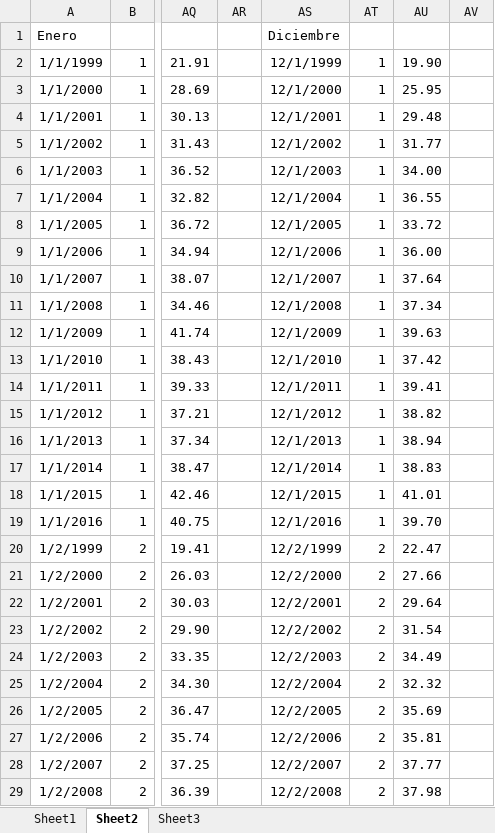
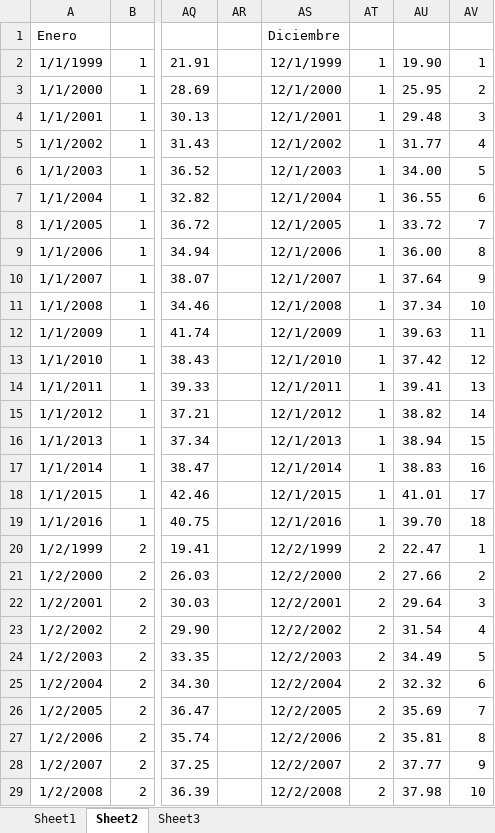
Before and after one commit to DanielGarciaGiron/MetodosNumericos, an Excel workbook: Ingresos para Proyecto (1).xlsx, sheet Sheet2, drawn as a sheet; only a part is shown, gaps mark what is left out; values as stored, in another font and other column widths than the file's, no borders; the diff covers the shown part only; the diff names each change by its address in the sheet, - before the commit and + after, or states it on an @@ line.

```diff
--- a/Ingresos para Proyecto (1).xlsx (sheet Sheet2)
+++ b/Ingresos para Proyecto (1).xlsx (sheet Sheet2)
-AV2: (empty)
+AV2: 1
-AV3: (empty)
+AV3: 2
-AV4: (empty)
+AV4: 3
-AV5: (empty)
+AV5: 4
-AV6: (empty)
+AV6: 5
-AV7: (empty)
+AV7: 6
-AV8: (empty)
+AV8: 7
-AV9: (empty)
+AV9: 8
-AV10: (empty)
+AV10: 9
-AV11: (empty)
+AV11: 10
-AV12: (empty)
+AV12: 11
-AV13: (empty)
+AV13: 12
-AV14: (empty)
+AV14: 13
-AV15: (empty)
+AV15: 14
-AV16: (empty)
+AV16: 15
-AV17: (empty)
+AV17: 16
-AV18: (empty)
+AV18: 17
-AV19: (empty)
+AV19: 18
-AV20: (empty)
+AV20: 1
-AV21: (empty)
+AV21: 2
-AV22: (empty)
+AV22: 3
-AV23: (empty)
+AV23: 4
-AV24: (empty)
+AV24: 5
-AV25: (empty)
+AV25: 6
-AV26: (empty)
+AV26: 7
-AV27: (empty)
+AV27: 8
-AV28: (empty)
+AV28: 9
-AV29: (empty)
+AV29: 10
```
Also changed, not shown: 8 edited cells elsewhere in this sheet, 2 other files.
